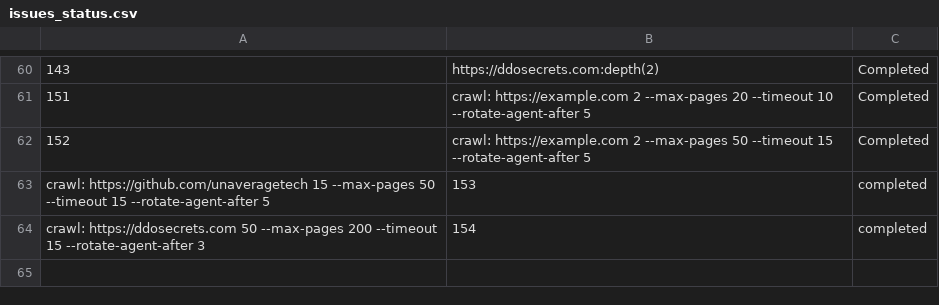
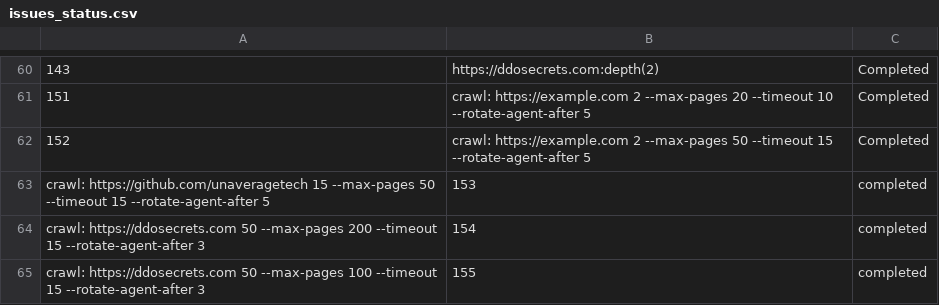
Before and after one commit to unaveragetech/PagesXcrawler, a CSV file: data/issues_status.csv, drawn as a sheet; only a part is shown, gaps mark what is left out.

```diff
--- a/data/issues_status.csv
+++ b/data/issues_status.csv
@@ -64 +64,2 @@ crawl: https://github.com/unaveragetech 15 --max-pages 50 --timeout 15 --rotate-
 crawl: https://ddosecrets.com 50 --max-pages 200 --timeout 15 --rotate-agent-after 3,154,completed
+crawl: https://ddosecrets.com 50 --max-pages 100 --timeout 15 --rotate-agent-after 3,155,completed
```
Also changed, not shown: 4 other files.
